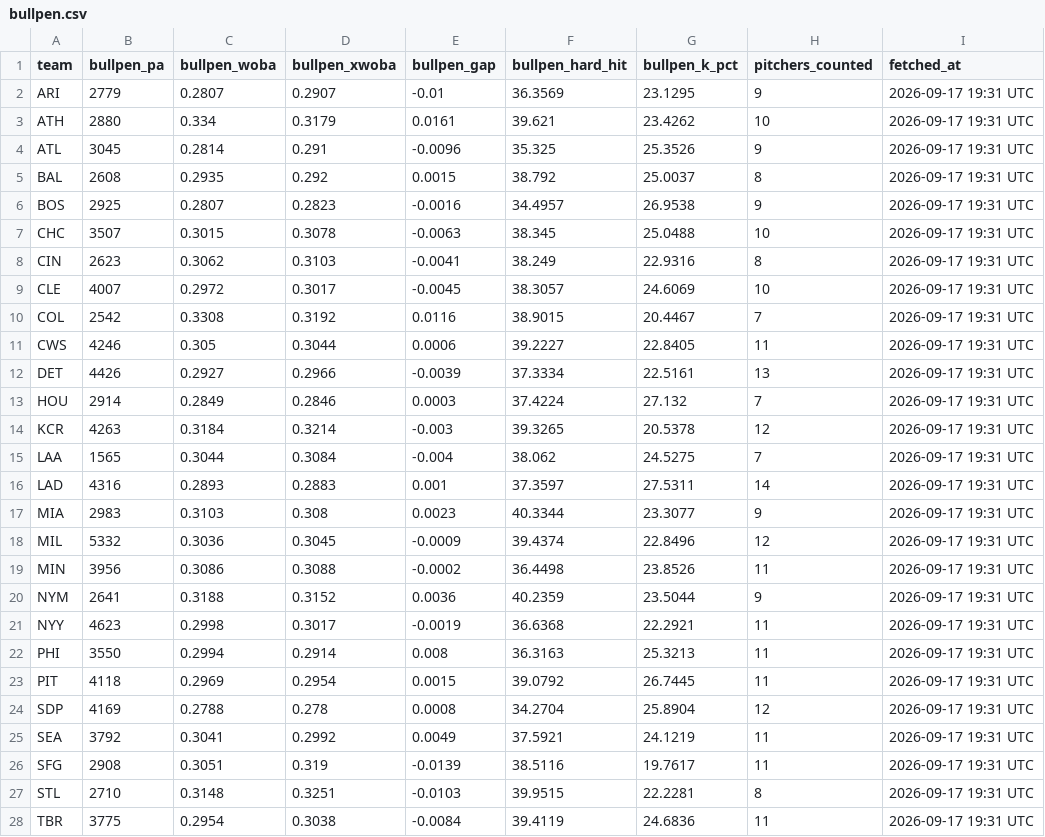
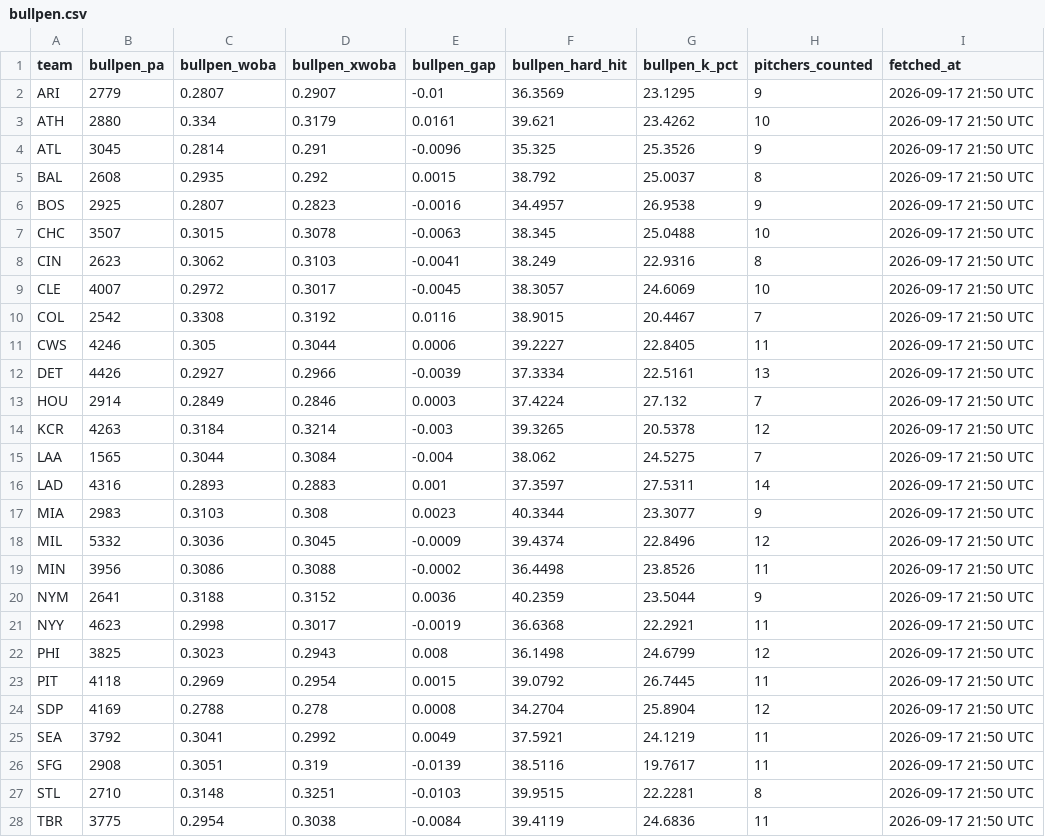
Before and after one commit to johnnydoe314/mlb-data, a CSV file: data/bullpen.csv, drawn as a sheet; only a part is shown; the diff covers the shown part only.

```diff
--- a/data/bullpen.csv
+++ b/data/bullpen.csv
@@ -1,28 +1,28 @@
 "team","bullpen_pa","bullpen_woba","bullpen_xwoba","bullpen_gap","bullpen_hard_hit","bullpen_k_pct","pitchers_counted","fetched_at"
-"ARI","2779","0.2807","0.2907","-0.01","36.3569","23.1295","9","2026-09-17 19:31 UTC"
-"ATH","2880","0.334","0.3179","0.0161","39.621","23.4262","10","2026-09-17 19:31 UTC"
-"ATL","3045","0.2814","0.291","-0.0096","35.325","25.3526","9","2026-09-17 19:31 UTC"
-"BAL","2608","0.2935","0.292","0.0015","38.792","25.0037","8","2026-09-17 19:31 UTC"
-"BOS","2925","0.2807","0.2823","-0.0016","34.4957","26.9538","9","2026-09-17 19:31 UTC"
-"CHC","3507","0.3015","0.3078","-0.0063","38.345","25.0488","10","2026-09-17 19:31 UTC"
-"CIN","2623","0.3062","0.3103","-0.0041","38.249","22.9316","8","2026-09-17 19:31 UTC"
-"CLE","4007","0.2972","0.3017","-0.0045","38.3057","24.6069","10","2026-09-17 19:31 UTC"
-"COL","2542","0.3308","0.3192","0.0116","38.9015","20.4467","7","2026-09-17 19:31 UTC"
-"CWS","4246","0.305","0.3044","0.0006","39.2227","22.8405","11","2026-09-17 19:31 UTC"
-"DET","4426","0.2927","0.2966","-0.0039","37.3334","22.5161","13","2026-09-17 19:31 UTC"
-"HOU","2914","0.2849","0.2846","0.0003","37.4224","27.132","7","2026-09-17 19:31 UTC"
-"KCR","4263","0.3184","0.3214","-0.003","39.3265","20.5378","12","2026-09-17 19:31 UTC"
-"LAA","1565","0.3044","0.3084","-0.004","38.062","24.5275","7","2026-09-17 19:31 UTC"
-"LAD","4316","0.2893","0.2883","0.001","37.3597","27.5311","14","2026-09-17 19:31 UTC"
-"MIA","2983","0.3103","0.308","0.0023","40.3344","23.3077","9","2026-09-17 19:31 UTC"
-"MIL","5332","0.3036","0.3045","-0.0009","39.4374","22.8496","12","2026-09-17 19:31 UTC"
-"MIN","3956","0.3086","0.3088","-0.0002","36.4498","23.8526","11","2026-09-17 19:31 UTC"
-"NYM","2641","0.3188","0.3152","0.0036","40.2359","23.5044","9","2026-09-17 19:31 UTC"
-"NYY","4623","0.2998","0.3017","-0.0019","36.6368","22.2921","11","2026-09-17 19:31 UTC"
-"PHI","3550","0.2994","0.2914","0.008","36.3163","25.3213","11","2026-09-17 19:31 UTC"
-"PIT","4118","0.2969","0.2954","0.0015","39.0792","26.7445","11","2026-09-17 19:31 UTC"
-"SDP","4169","0.2788","0.278","0.0008","34.2704","25.8904","12","2026-09-17 19:31 UTC"
-"SEA","3792","0.3041","0.2992","0.0049","37.5921","24.1219","11","2026-09-17 19:31 UTC"
-"SFG","2908","0.3051","0.319","-0.0139","38.5116","19.7617","11","2026-09-17 19:31 UTC"
-"STL","2710","0.3148","0.3251","-0.0103","39.9515","22.2281","8","2026-09-17 19:31 UTC"
-"TBR","3775","0.2954","0.3038","-0.0084","39.4119","24.6836","11","2026-09-17 19:31 UTC"
+"ARI","2779","0.2807","0.2907","-0.01","36.3569","23.1295","9","2026-09-17 21:50 UTC"
+"ATH","2880","0.334","0.3179","0.0161","39.621","23.4262","10","2026-09-17 21:50 UTC"
+"ATL","3045","0.2814","0.291","-0.0096","35.325","25.3526","9","2026-09-17 21:50 UTC"
+"BAL","2608","0.2935","0.292","0.0015","38.792","25.0037","8","2026-09-17 21:50 UTC"
+"BOS","2925","0.2807","0.2823","-0.0016","34.4957","26.9538","9","2026-09-17 21:50 UTC"
+"CHC","3507","0.3015","0.3078","-0.0063","38.345","25.0488","10","2026-09-17 21:50 UTC"
+"CIN","2623","0.3062","0.3103","-0.0041","38.249","22.9316","8","2026-09-17 21:50 UTC"
+"CLE","4007","0.2972","0.3017","-0.0045","38.3057","24.6069","10","2026-09-17 21:50 UTC"
+"COL","2542","0.3308","0.3192","0.0116","38.9015","20.4467","7","2026-09-17 21:50 UTC"
+"CWS","4246","0.305","0.3044","0.0006","39.2227","22.8405","11","2026-09-17 21:50 UTC"
+"DET","4426","0.2927","0.2966","-0.0039","37.3334","22.5161","13","2026-09-17 21:50 UTC"
+"HOU","2914","0.2849","0.2846","0.0003","37.4224","27.132","7","2026-09-17 21:50 UTC"
+"KCR","4263","0.3184","0.3214","-0.003","39.3265","20.5378","12","2026-09-17 21:50 UTC"
+"LAA","1565","0.3044","0.3084","-0.004","38.062","24.5275","7","2026-09-17 21:50 UTC"
+"LAD","4316","0.2893","0.2883","0.001","37.3597","27.5311","14","2026-09-17 21:50 UTC"
+"MIA","2983","0.3103","0.308","0.0023","40.3344","23.3077","9","2026-09-17 21:50 UTC"
+"MIL","5332","0.3036","0.3045","-0.0009","39.4374","22.8496","12","2026-09-17 21:50 UTC"
+"MIN","3956","0.3086","0.3088","-0.0002","36.4498","23.8526","11","2026-09-17 21:50 UTC"
+"NYM","2641","0.3188","0.3152","0.0036","40.2359","23.5044","9","2026-09-17 21:50 UTC"
+"NYY","4623","0.2998","0.3017","-0.0019","36.6368","22.2921","11","2026-09-17 21:50 UTC"
+"PHI","3825","0.3023","0.2943","0.008","36.1498","24.6799","12","2026-09-17 21:50 UTC"
+"PIT","4118","0.2969","0.2954","0.0015","39.0792","26.7445","11","2026-09-17 21:50 UTC"
+"SDP","4169","0.2788","0.278","0.0008","34.2704","25.8904","12","2026-09-17 21:50 UTC"
+"SEA","3792","0.3041","0.2992","0.0049","37.5921","24.1219","11","2026-09-17 21:50 UTC"
+"SFG","2908","0.3051","0.319","-0.0139","38.5116","19.7617","11","2026-09-17 21:50 UTC"
+"STL","2710","0.3148","0.3251","-0.0103","39.9515","22.2281","8","2026-09-17 21:50 UTC"
+"TBR","3775","0.2954","0.3038","-0.0084","39.4119","24.6836","11","2026-09-17 21:50 UTC"
```
Also changed, not shown: 3 edited cells elsewhere in this file, data/bullpen_fatigue.csv, data/game_log.csv, 3 other files.
